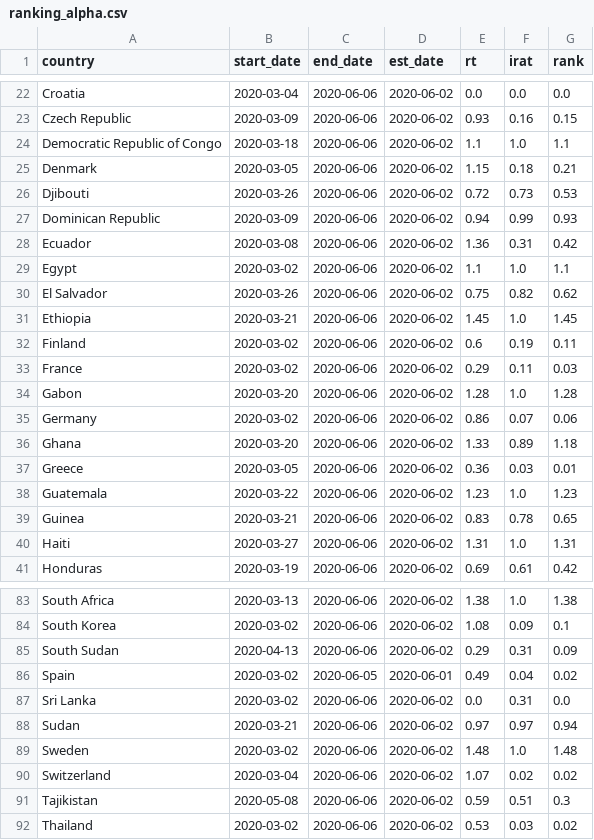
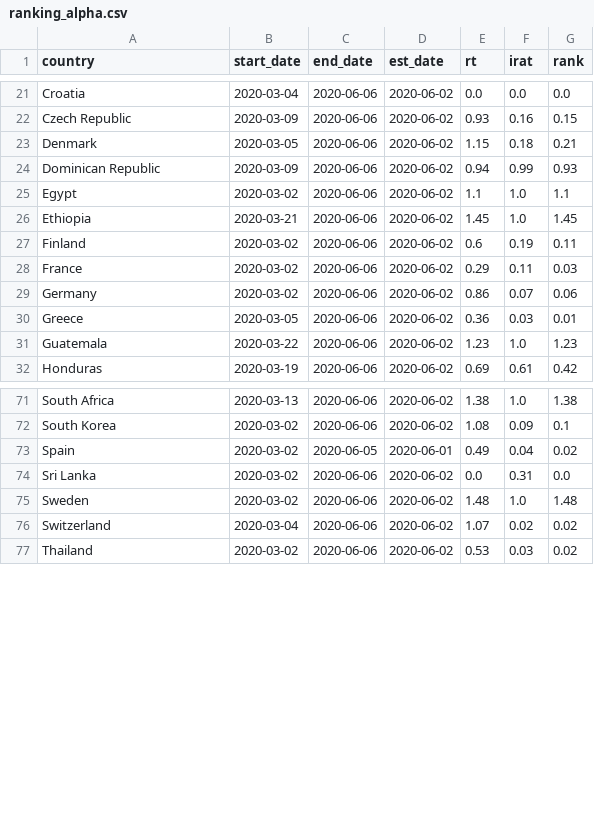
Before and after one commit to HughMurrell/HughMurrell.github.io, a CSV file: CoVmodel/RtLive/data/ranking_alpha.csv, drawn as a sheet; only a part is shown, gaps mark what is left out; the diff covers the shown part only; the diff names each change by its address in the sheet, - before the commit and + after, or states it on an @@ line.

Commit message:
RtLive with exceptions

```diff
--- a/CoVmodel/RtLive/data/ranking_alpha.csv
+++ b/CoVmodel/RtLive/data/ranking_alpha.csv
-row 24: Democratic Republic of Congo | 2020-03-18 | 2020-06-06 | 2020-06-02 | 1.1 | 1.0 | 1.1
-row 26: Djibouti | 2020-03-26 | 2020-06-06 | 2020-06-02 | 0.72 | 0.73 | 0.53
-row 28: Ecuador | 2020-03-08 | 2020-06-06 | 2020-06-02 | 1.36 | 0.31 | 0.42
-row 30: El Salvador | 2020-03-26 | 2020-06-06 | 2020-06-02 | 0.75 | 0.82 | 0.62
-row 34: Gabon | 2020-03-20 | 2020-06-06 | 2020-06-02 | 1.28 | 1.0 | 1.28
-row 36: Ghana | 2020-03-20 | 2020-06-06 | 2020-06-02 | 1.33 | 0.89 | 1.18
-row 39: Guinea | 2020-03-21 | 2020-06-06 | 2020-06-02 | 0.83 | 0.78 | 0.65
-row 40: Haiti | 2020-03-27 | 2020-06-06 | 2020-06-02 | 1.31 | 1.0 | 1.31
-row 85: South Sudan | 2020-04-13 | 2020-06-06 | 2020-06-02 | 0.29 | 0.31 | 0.09
-row 88: Sudan | 2020-03-21 | 2020-06-06 | 2020-06-02 | 0.97 | 0.97 | 0.94
-row 91: Tajikistan | 2020-05-08 | 2020-06-06 | 2020-06-02 | 0.59 | 0.51 | 0.3
```
Also changed, not shown: 6 removed rows elsewhere in this file, CoVmodel/RtLive/data/ranking_rt.csv, CoVmodel/RtLive/data/ranking_rtirat.csv, 9 other files.
